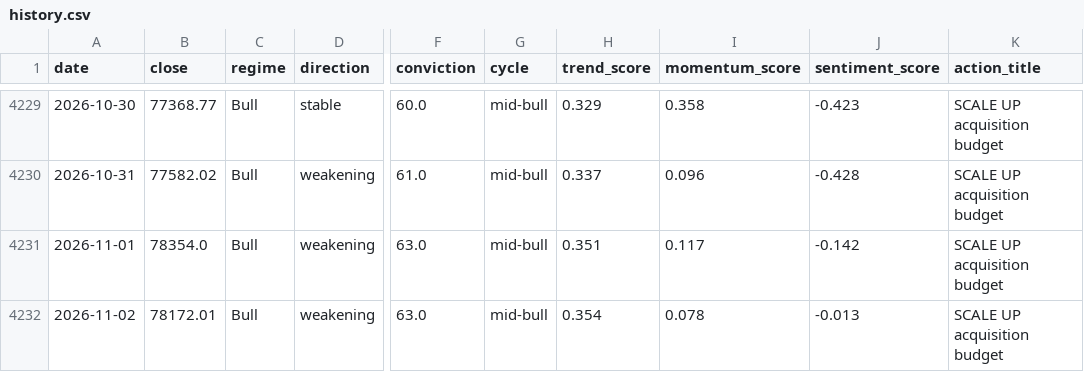
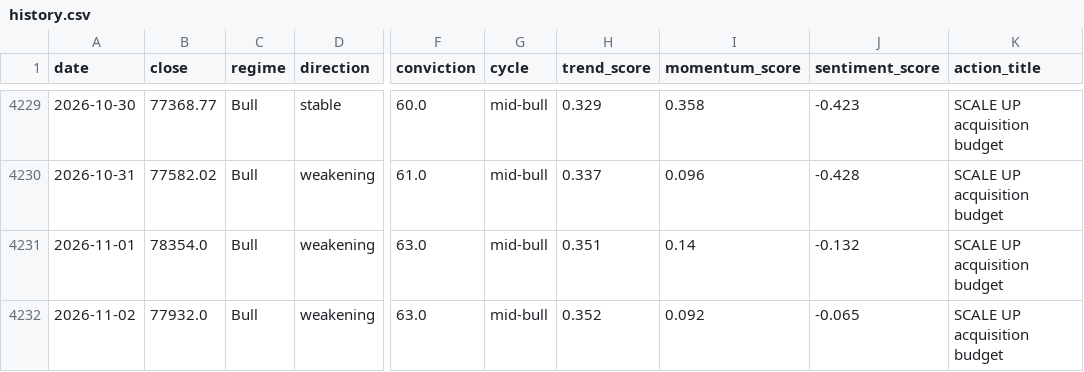
Before and after one commit to andrifa/crypto-market-state-dashboard, a CSV file: data/history.csv, drawn as a sheet; only a part is shown, gaps mark what is left out; the diff names each change by its address in the sheet, - before the commit and + after, or states it on an @@ line.

```diff
--- a/data/history.csv
+++ b/data/history.csv
-I4231 (momentum_score): 0.117
+I4231 (momentum_score): 0.14
-J4231 (sentiment_score): -0.142
+J4231 (sentiment_score): -0.132
-B4232 (close): 78172.01
+B4232 (close): 77932.0
-H4232 (trend_score): 0.354
+H4232 (trend_score): 0.352
-I4232 (momentum_score): 0.078
+I4232 (momentum_score): 0.092
-J4232 (sentiment_score): -0.013
+J4232 (sentiment_score): -0.065
```
Also changed, not shown: 5 other files.
